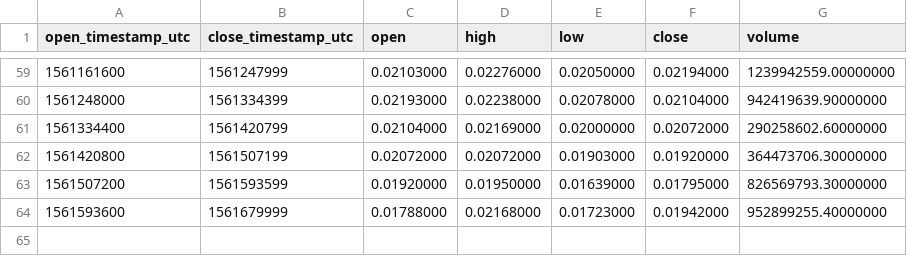
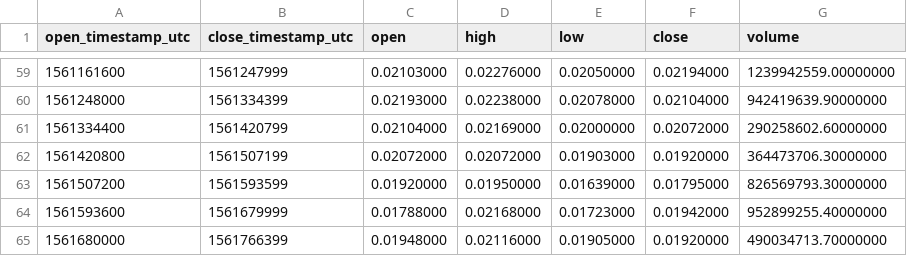
Before and after one commit to cryptobigbro/binance-MATICUSDT, a CSV file: binance-MATICUSDT-1d.csv, drawn as a sheet; only a part is shown, gaps mark what is left out.

```diff
--- a/binance-MATICUSDT-1d.csv
+++ b/binance-MATICUSDT-1d.csv
@@ -64 +64,2 @@ open_timestamp_utc,close_timestamp_utc,open,high,low,close,volume
 1561593600,1561679999,0.01788000,0.02168000,0.01723000,0.01942000,952899255.40000000
+1561680000,1561766399,0.01948000,0.02116000,0.01905000,0.01920000,490034713.70000000
```
Also changed, not shown: binance-MATICUSDT-1h.csv.
